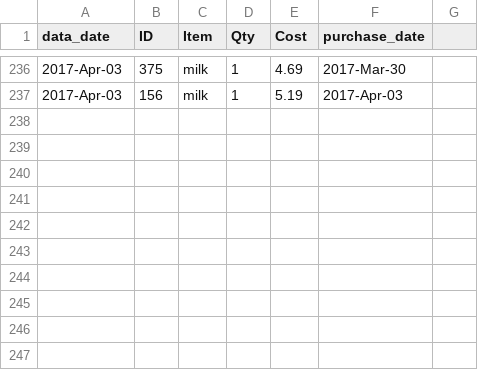
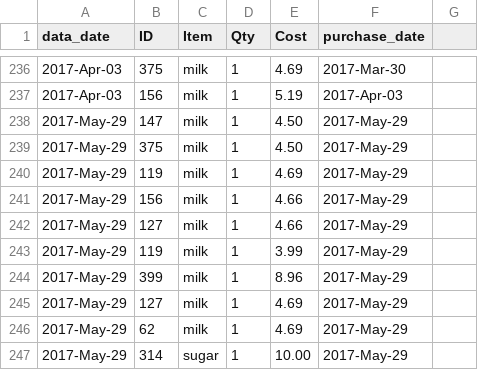
Before and after one commit to lmguzman/CoffeeCoop, a CSV file: coffee_database/goods.csv, drawn as a sheet; only a part is shown, gaps mark what is left out; the diff names each change by its address in the sheet, - before the commit and + after, or states it on an @@ line.

```diff
--- a/coffee_database/goods.csv
+++ b/coffee_database/goods.csv
+row 238: 2017-May-29 | 147 | milk | 1 | 4.50 | 2017-May-29
+row 239: 2017-May-29 | 375 | milk | 1 | 4.50 | 2017-May-29
+row 240: 2017-May-29 | 119 | milk | 1 | 4.69 | 2017-May-29
+row 241: 2017-May-29 | 156 | milk | 1 | 4.66 | 2017-May-29
+row 242: 2017-May-29 | 127 | milk | 1 | 4.66 | 2017-May-29
+row 243: 2017-May-29 | 119 | milk | 1 | 3.99 | 2017-May-29
+row 244: 2017-May-29 | 399 | milk | 1 | 8.96 | 2017-May-29
+row 245: 2017-May-29 | 127 | milk | 1 | 4.69 | 2017-May-29
+row 246: 2017-May-29 | 62 | milk | 1 | 4.69 | 2017-May-29
+row 247: 2017-May-29 | 314 | sugar | 1 | 10.00 | 2017-May-29
```
Also changed, not shown: coffee_database/consumption.csv, coffee_database/info.csv, 5 other files.
